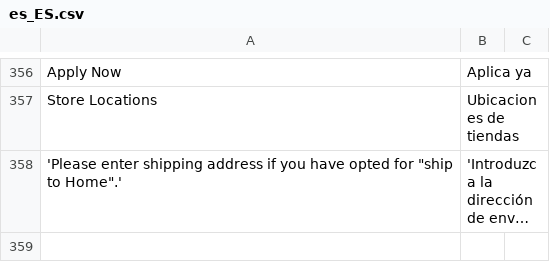
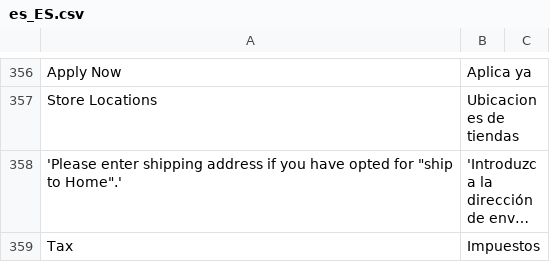
Before and after one commit to hanghua2017/icuracao-dev, a CSV file: app/design/frontend/Dyode/curacao/i18n/es_ES.csv, drawn as a sheet; only a part is shown, gaps mark what is left out; long unchanged cells end in …; the diff names each change by its address in the sheet, - before the commit and + after, or states it on an @@ line.

Commit message:
changes

```diff
--- a/app/design/frontend/Dyode/curacao/i18n/es_ES.csv
+++ b/app/design/frontend/Dyode/curacao/i18n/es_ES.csv
+row 359: Tax | Impuestos
```
